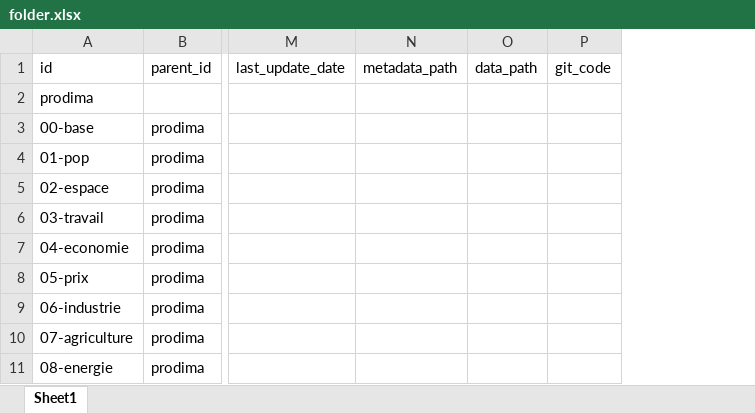
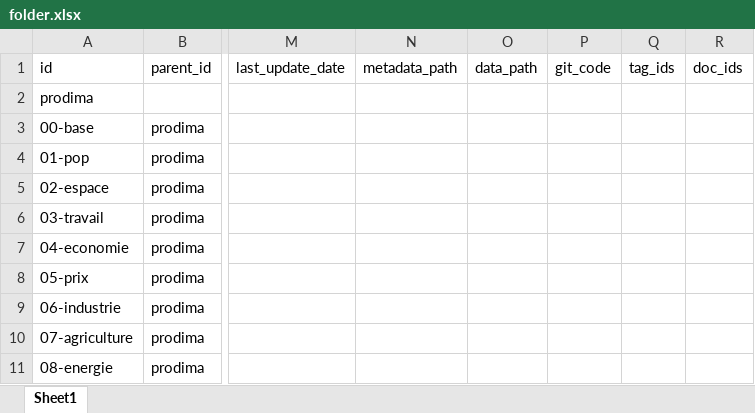
Before and after one commit to bassim-matar/datannur, an Excel workbook: public/data/db_source/folder.xlsx, sheet Sheet1, drawn as a sheet; only a part is shown, gaps mark what is left out; values as stored, in another font and other column widths than the file's, no borders; table styles not drawn; the diff names each change by its address in the sheet, - before the commit and + after, or states it on an @@ line.

```diff
--- a/public/data/db_source/folder.xlsx (sheet Sheet1)
+++ b/public/data/db_source/folder.xlsx (sheet Sheet1)
+column Q (tag_ids), empty
+column R (doc_ids), empty
```
Also changed, not shown: public/data/db_source/dataset.xlsx, public/data/db_source/institution.xlsx, 10 other files.
